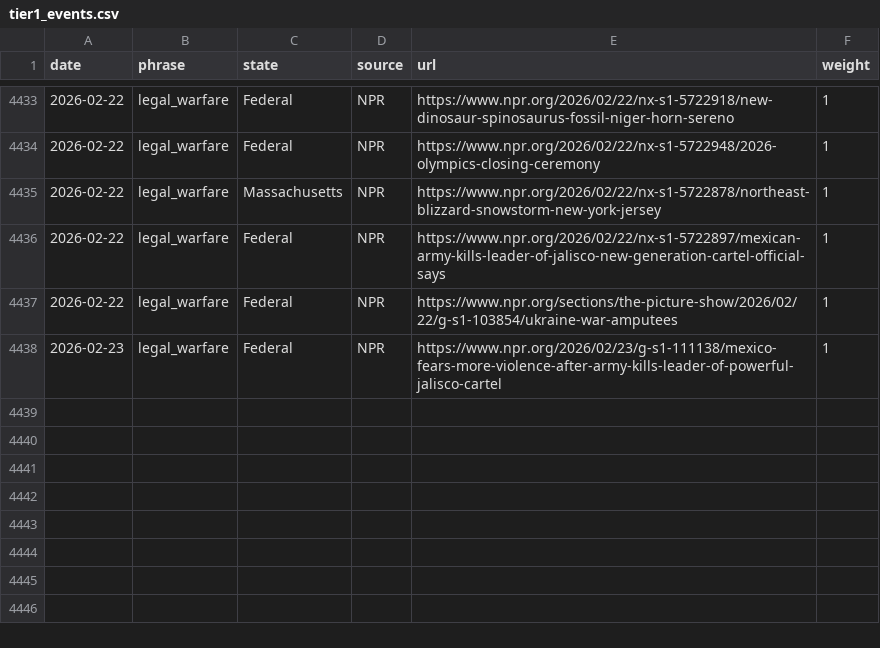
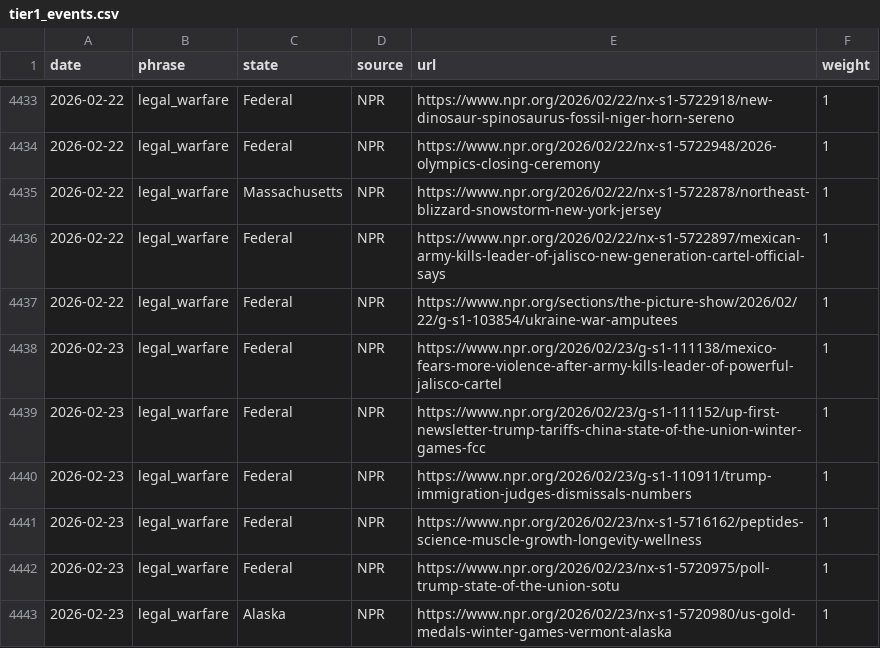
Before and after one commit to roll-for-error/us-authoritarian-heatmap, a CSV file: tier1-map/tier1_events.csv, drawn as a sheet; only a part is shown, gaps mark what is left out.

```diff
--- a/tier1-map/tier1_events.csv
+++ b/tier1-map/tier1_events.csv
@@ -4438 +4438,6 @@ date,phrase,state,source,url,weight
 2026-02-23,legal_warfare,Federal,NPR,https://www.npr.org/2026/02/23/g-s1-111138/mexico-fears-more-violence-after-army-kills-leader-of-powerful-jalisco-cartel,1
+2026-02-23,legal_warfare,Federal,NPR,https://www.npr.org/2026/02/23/g-s1-111152/up-first-newsletter-trump-tariffs-china-state-of-the-union-winter-games-fcc,1
+2026-02-23,legal_warfare,Federal,NPR,https://www.npr.org/2026/02/23/g-s1-110911/trump-immigration-judges-dismissals-numbers,1
+2026-02-23,legal_warfare,Federal,NPR,https://www.npr.org/2026/02/23/nx-s1-5716162/peptides-science-muscle-growth-longevity-wellness,1
+2026-02-23,legal_warfare,Federal,NPR,https://www.npr.org/2026/02/23/nx-s1-5720975/poll-trump-state-of-the-union-sotu,1
+2026-02-23,legal_warfare,Alaska,NPR,https://www.npr.org/2026/02/23/nx-s1-5720980/us-gold-medals-winter-games-vermont-alaska,1
```
Also changed, not shown: 1 other file.
